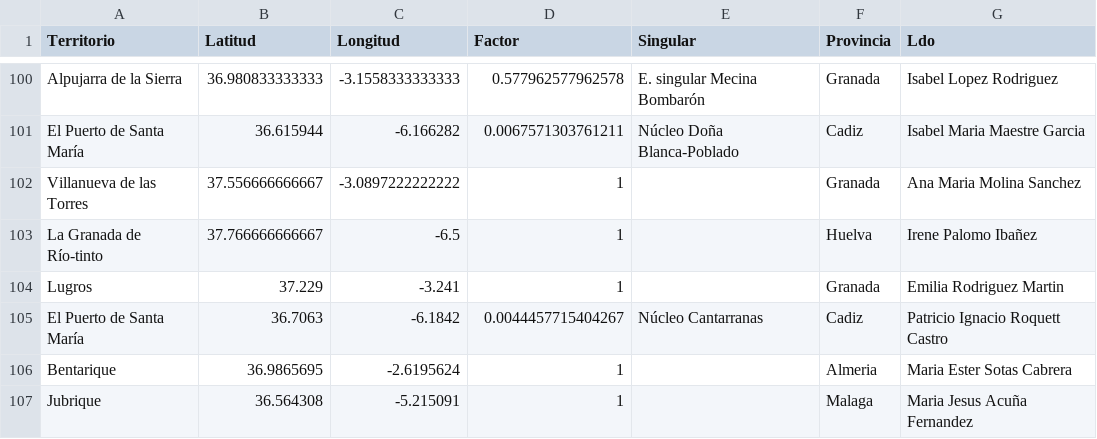
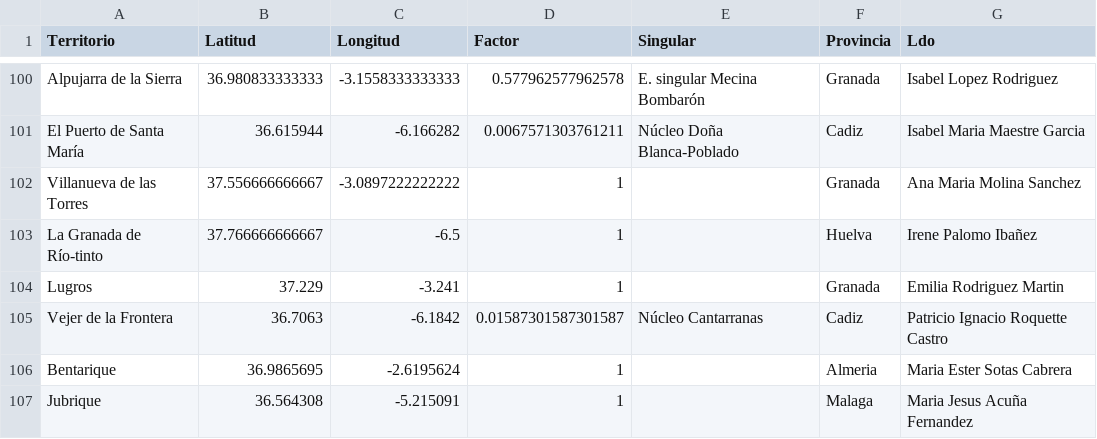
Before and after one commit to jarconett/adjfcia1fase, a CSV file: Territorios.csv, drawn as a sheet; only a part is shown, gaps mark what is left out.

Commit message:
Update Territorios.csv

```diff
--- a/Territorios.csv
+++ b/Territorios.csv
@@ -104,3 +104,3 @@ La Granada de Río-tinto;37.766666666667;-6.5;1;;Huelva;Irene Palomo Ibañez
 Lugros;37.229;-3.241;1;;Granada;Emilia Rodriguez Martin
-El Puerto de Santa María;36.7063;-6.1842;0.0044457715404267;Núcleo Cantarranas;Cadiz;Patricio Ignacio Roquett Castro
+Vejer de la Frontera;36.7063;-6.1842;0.01587301587301587;Núcleo Cantarranas;Cadiz;Patricio Ignacio Roquette Castro
 Bentarique;36.9865695;-2.6195624;1;;Almeria;Maria Ester Sotas Cabrera
```
